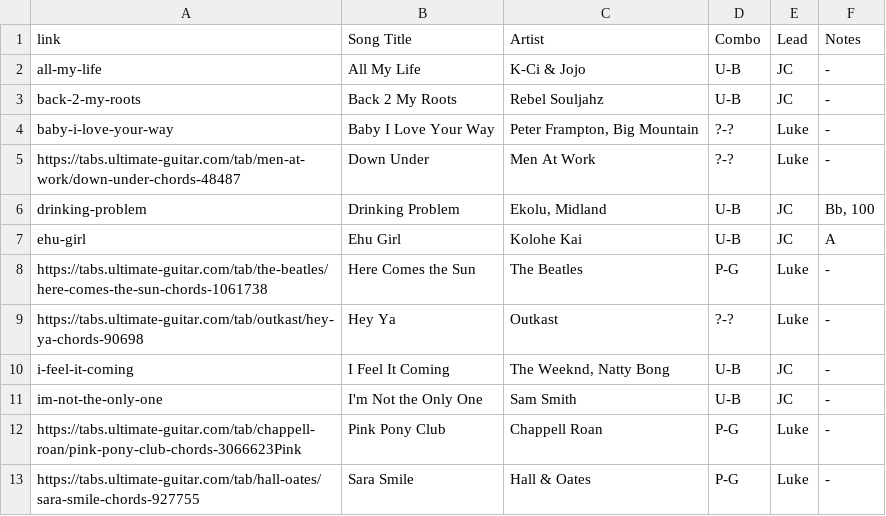
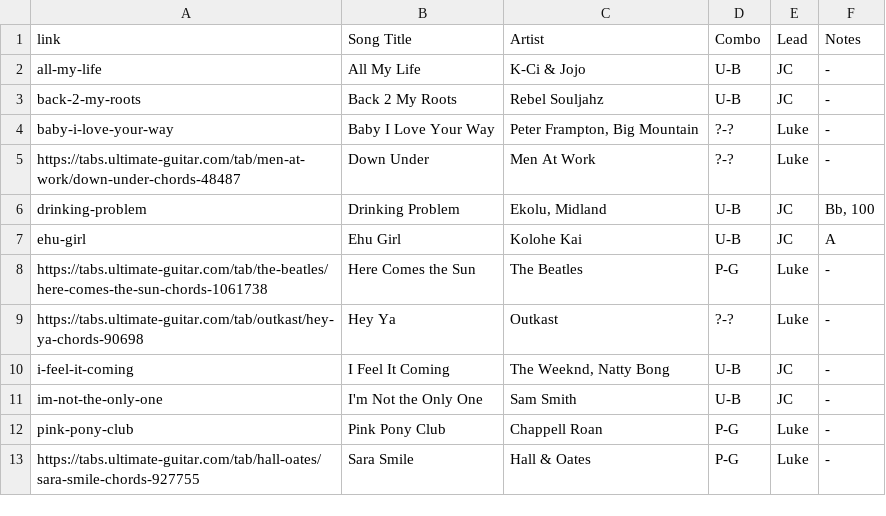
Before and after one commit to TMNTfever/TMNTfever.github.io, a TSV file: setlists/list-learning.tsv, drawn as a sheet.

Commit message:
Update list-learning.tsv

```diff
--- a/setlists/list-learning.tsv
+++ b/setlists/list-learning.tsv
@@ -11,3 +11,3 @@ i-feel-it-coming	I Feel It Coming	The Weeknd, Natty Bong	U-B	JC	-
 im-not-the-only-one	I'm Not the Only One	Sam Smith	U-B	JC	-
-https://tabs.ultimate-guitar.com/tab/chappell-roan/pink-pony-club-chords-3066623Pink	Pink Pony Club	Chappell Roan	P-G	Luke	-
+pink-pony-club	Pink Pony Club	Chappell Roan	P-G	Luke	-
 https://tabs.ultimate-guitar.com/tab/hall-oates/sara-smile-chords-927755	Sara Smile	Hall & Oates	P-G	Luke	-
```
